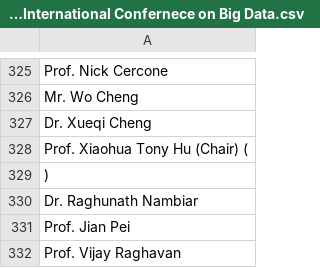
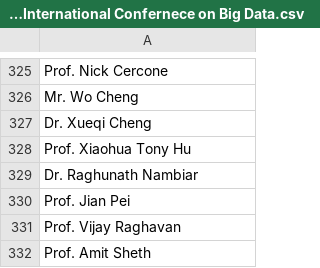
Before and after one commit to akshitgoyal/NLP-Research-Project, a CSV file: sample_output/2016 IEEE International Confernece on Big Data.csv, drawn as a sheet; only a part is shown, gaps mark what is left out; the shorter side is filled out with more unchanged rows.

```diff
--- a/sample_output/2016 IEEE International Confernece on Big Data.csv
+++ b/sample_output/2016 IEEE International Confernece on Big Data.csv
@@ -327,4 +327,3 @@ Mr. Wo Cheng
 Dr. Xueqi Cheng
-Prof. Xiaohua Tony Hu (Chair) (
-)
+Prof. Xiaohua Tony Hu
 Dr. Raghunath Nambiar
```
Also changed, not shown: sample_output/2017 IEEE International Conference on Big Data.csv, sample_output/2018 IEEE International Conference on Big Data.csv, 1 other file.
